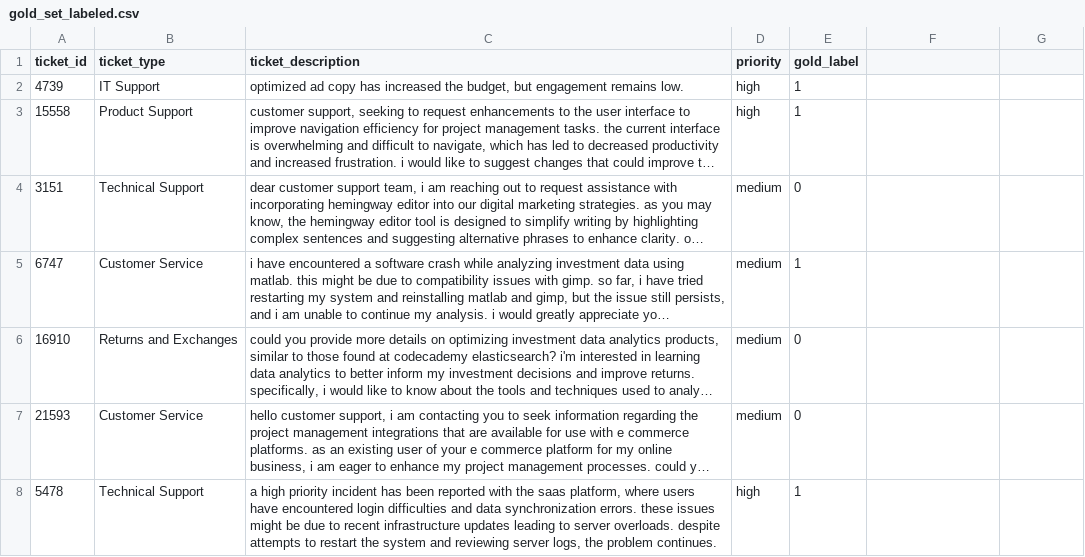
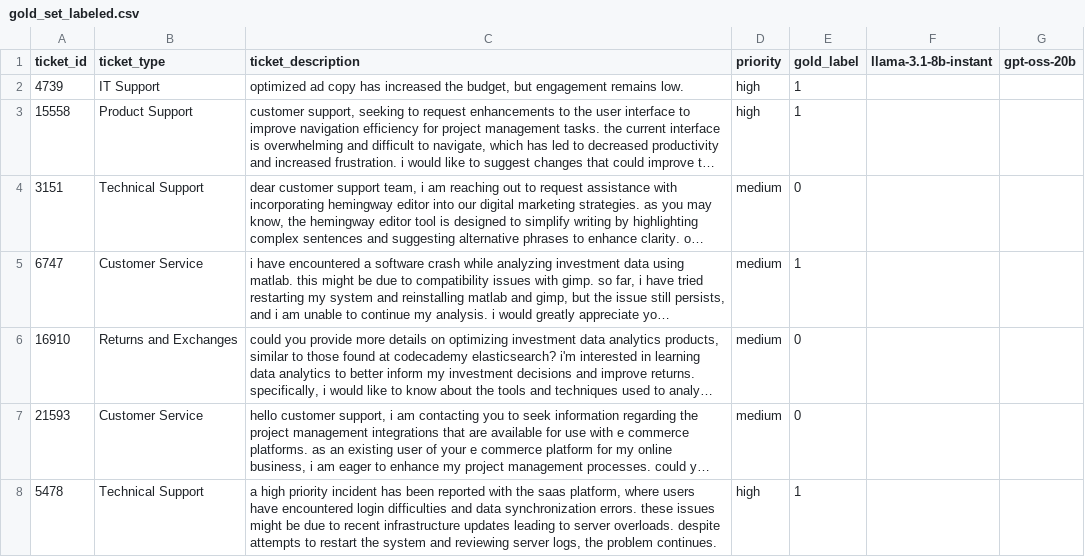
Before and after one commit to BiqiaoWang/Customer-Support-AI-Agent, a CSV file: data/gold_set_labeled.csv, drawn as a sheet; only a part is shown; long unchanged cells end in …; the diff names each change by its address in the sheet, - before the commit and + after, or states it on an @@ line.

Commit message:
Add Groq-based dual-model binary sentiment labeling for gold_set_labeled.csv and persist 0/1 outputs back to the CSV. Add escalation handover log and tighten sentiment flow. Add LLM handover summary to Excel on escalation; remove duplicate sentiment check; raise sentiment retries to 10; wire streamlit_test_Russell to main_logic_Russell.

```diff
--- a/data/gold_set_labeled.csv
+++ b/data/gold_set_labeled.csv
-F1: (empty)
+F1: llama-3.1-8b-instant
-G1: (empty)
+G1: gpt-oss-20b
```
Also changed, not shown: 3 other files.
